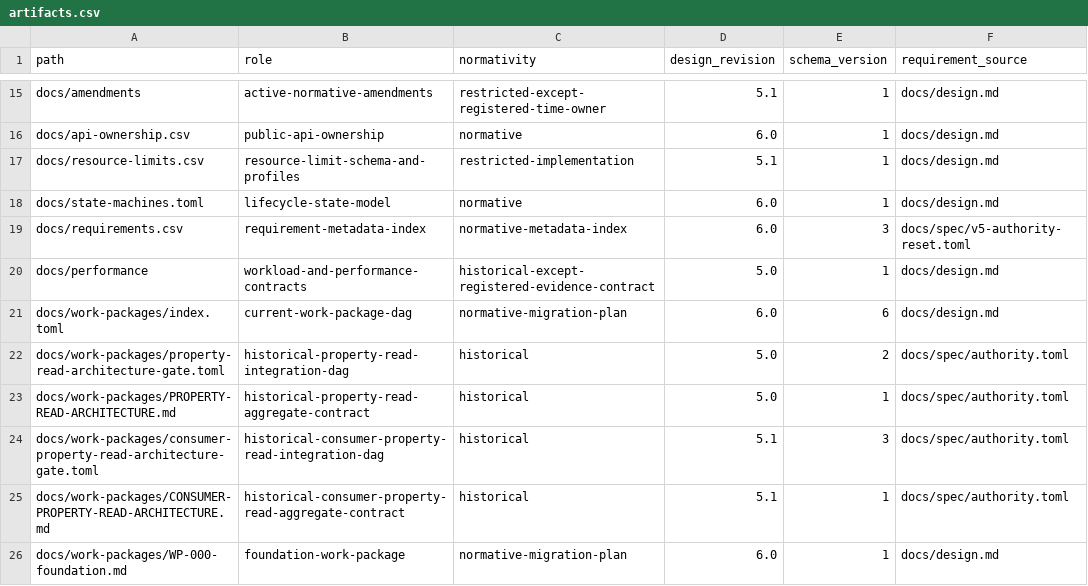
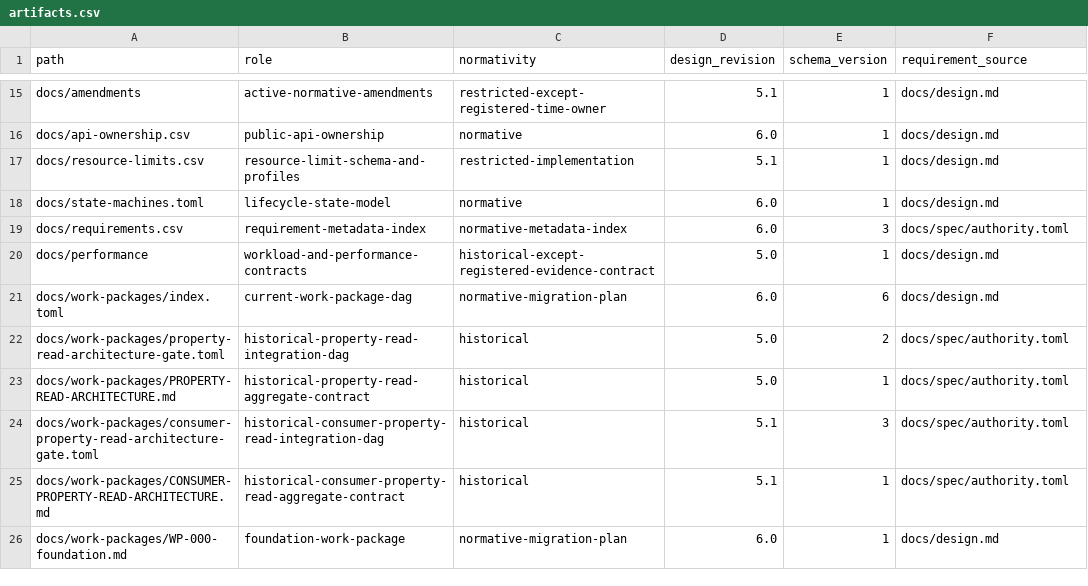
Before and after one commit to yushun1990/clinkz-wot, a CSV file: docs/artifacts.csv, drawn as a sheet; only a part is shown, gaps mark what is left out.

```diff
--- a/docs/artifacts.csv
+++ b/docs/artifacts.csv
@@ -18,3 +18,3 @@ docs/resource-limits.csv,resource-limit-schema-and-profiles,restricted-implement
 docs/state-machines.toml,lifecycle-state-model,normative,6.0,1,docs/design.md
-docs/requirements.csv,requirement-metadata-index,normative-metadata-index,6.0,3,docs/spec/v5-authority-reset.toml
+docs/requirements.csv,requirement-metadata-index,normative-metadata-index,6.0,3,docs/spec/authority.toml
 docs/performance,workload-and-performance-contracts,historical-except-registered-evidence-contract,5.0,1,docs/design.md
```
Also changed, not shown: 4 other files.
